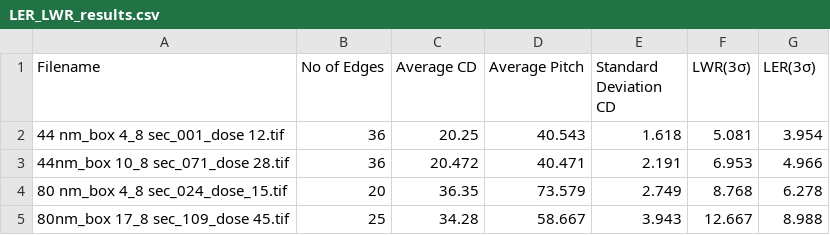
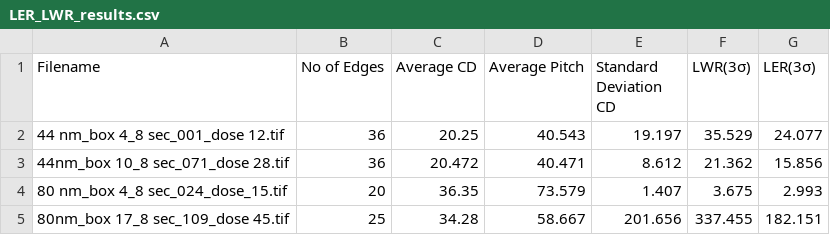
Before and after one commit to thrighun/DP, a CSV file: Code/LER_LWR_results.csv, drawn as a sheet.

```diff
--- a/Code/LER_LWR_results.csv
+++ b/Code/LER_LWR_results.csv
@@ -1,5 +1,5 @@
 Filename,No of Edges,Average CD,Average Pitch,Standard Deviation CD,LWR(3σ),LER(3σ)
-44 nm_box 4_8 sec_001_dose 12.tif,36,20.25,40.543,1.618,5.081,3.954
-44nm_box 10_8 sec_071_dose 28.tif,36,20.472,40.471,2.191,6.953,4.966
-80 nm_box 4_8 sec_024_dose_15.tif,20,36.35,73.579,2.749,8.768,6.278
-80nm_box 17_8 sec_109_dose 45.tif,25,34.28,58.667,3.943,12.667,8.988
+44 nm_box 4_8 sec_001_dose 12.tif,36,20.25,40.543,19.197,35.529,24.077
+44nm_box 10_8 sec_071_dose 28.tif,36,20.472,40.471,8.612,21.362,15.856
+80 nm_box 4_8 sec_024_dose_15.tif,20,36.35,73.579,1.407,3.675,2.993
+80nm_box 17_8 sec_109_dose 45.tif,25,34.28,58.667,201.656,337.455,182.151
```
Also changed, not shown: 3 other files.
